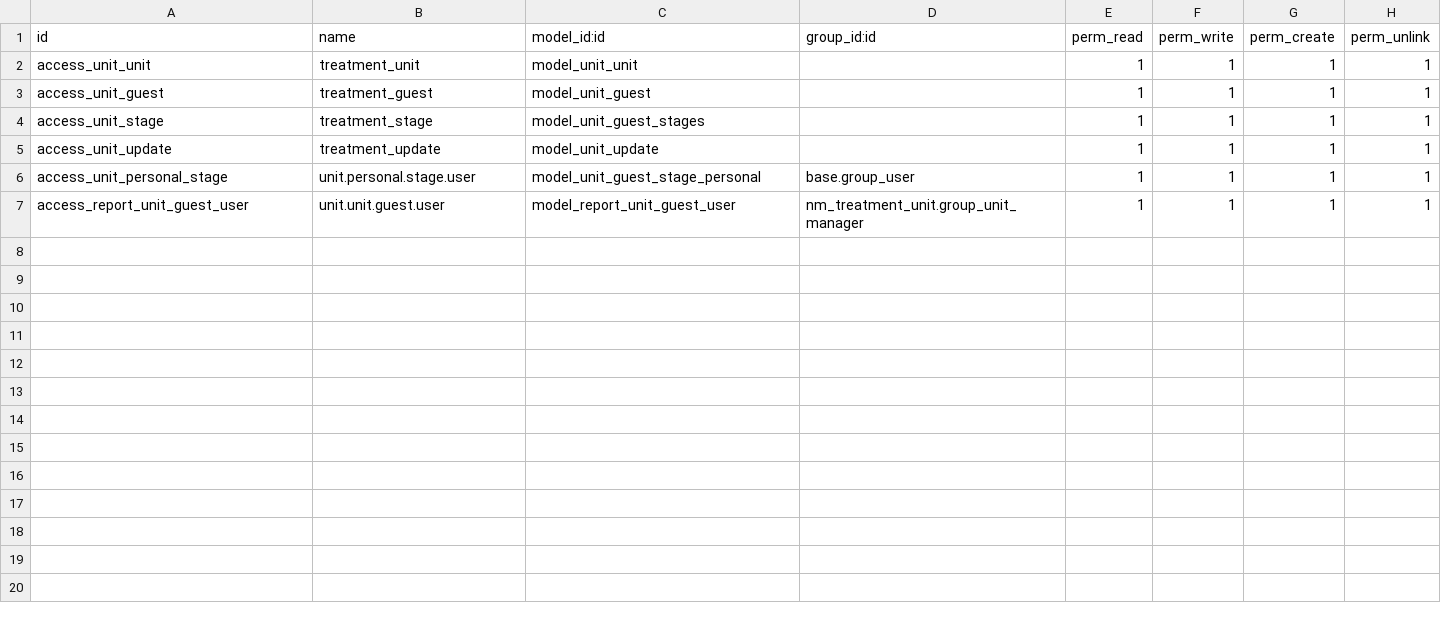
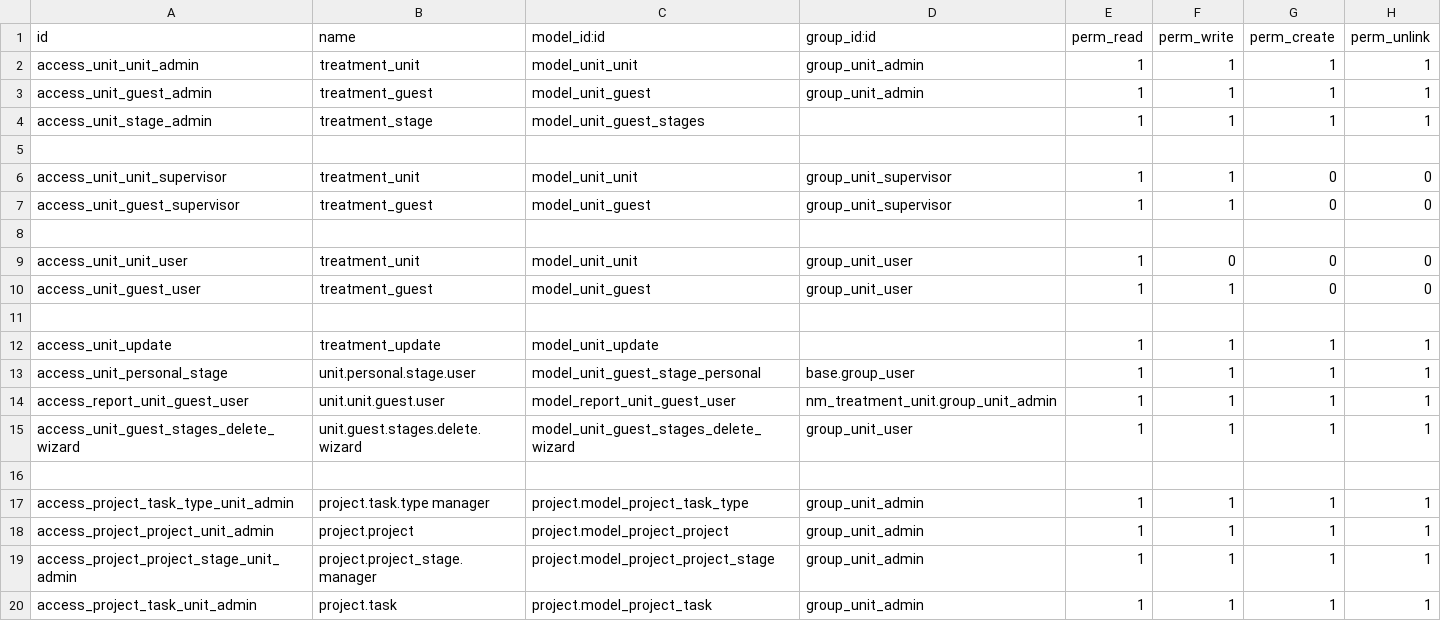
Before and after one commit to muram-nm/Seed, a CSV file: nm_treatment_unit/security/ir.model.access.csv, drawn as a sheet.

Commit message:
treatment unit

```diff
--- a/nm_treatment_unit/security/ir.model.access.csv
+++ b/nm_treatment_unit/security/ir.model.access.csv
@@ -1,7 +1,20 @@
 id,name,model_id:id,group_id:id,perm_read,perm_write,perm_create,perm_unlink
-access_unit_unit,treatment_unit,model_unit_unit,,1,1,1,1
-access_unit_guest,treatment_guest,model_unit_guest,,1,1,1,1
-access_unit_stage,treatment_stage,model_unit_guest_stages,,1,1,1,1
+access_unit_unit_admin,treatment_unit,model_unit_unit,group_unit_admin,1,1,1,1
+access_unit_guest_admin,treatment_guest,model_unit_guest,group_unit_admin,1,1,1,1
+access_unit_stage_admin,treatment_stage,model_unit_guest_stages,,1,1,1,1
+
+access_unit_unit_supervisor,treatment_unit,model_unit_unit,group_unit_supervisor,1,1,0,0
+access_unit_guest_supervisor,treatment_guest,model_unit_guest,group_unit_supervisor,1,1,0,0
+
+access_unit_unit_user,treatment_unit,model_unit_unit,group_unit_user,1,0,0,0
+access_unit_guest_user,treatment_guest,model_unit_guest,group_unit_user,1,1,0,0
+
 access_unit_update,treatment_update,model_unit_update,,1,1,1,1
 access_unit_personal_stage,unit.personal.stage.user,model_unit_guest_stage_personal,base.group_user,1,1,1,1
-access_report_unit_guest_user,unit.unit.guest.user,model_report_unit_guest_user,nm_treatment_unit.group_unit_manager,1,1,1,1
+access_report_unit_guest_user,unit.unit.guest.user,model_report_unit_guest_user,nm_treatment_unit.group_unit_admin,1,1,1,1
+access_unit_guest_stages_delete_wizard,unit.guest.stages.delete.wizard,model_unit_guest_stages_delete_wizard,group_unit_user,1,1,1,1
+
+access_project_task_type_unit_admin,project.task.type manager,project.model_project_task_type,group_unit_admin,1,1,1,1
+access_project_project_unit_admin,project.project,project.model_project_project,group_unit_admin,1,1,1,1
+access_project_project_stage_unit_admin,project.project_stage.manager,project.model_project_project_stage,group_unit_admin,1,1,1,1
+access_project_task_unit_admin,project.task,project.model_project_task,group_unit_admin,1,1,1,1
```
Also changed, not shown: 15 other files.
